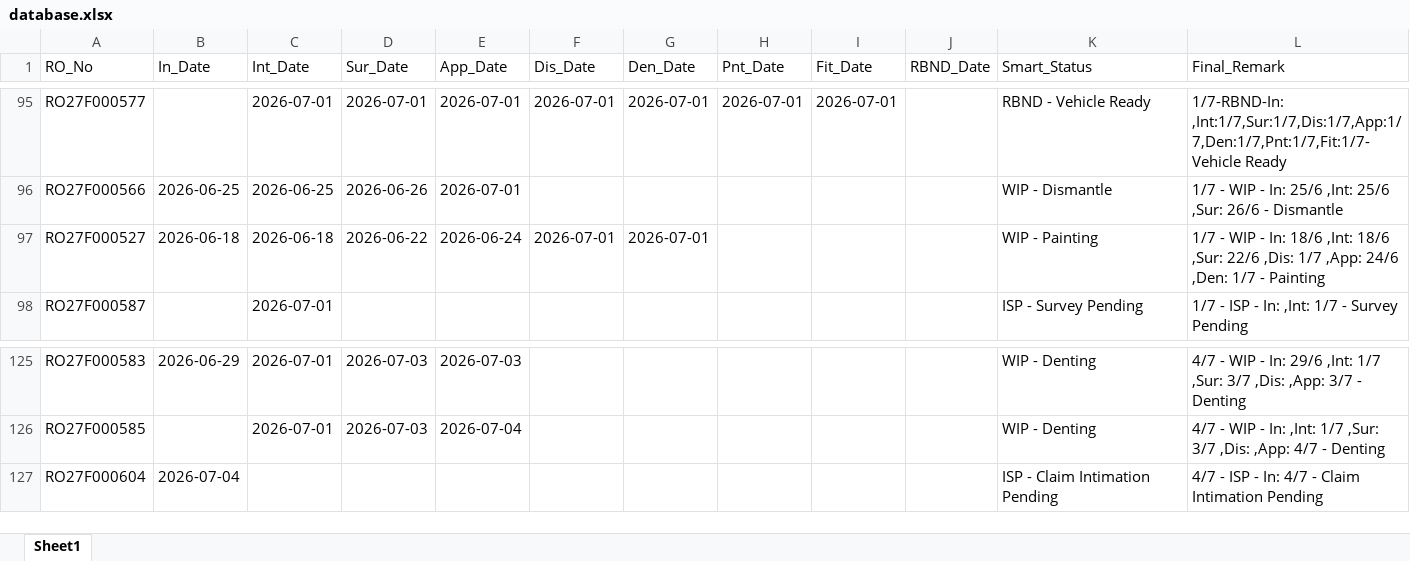
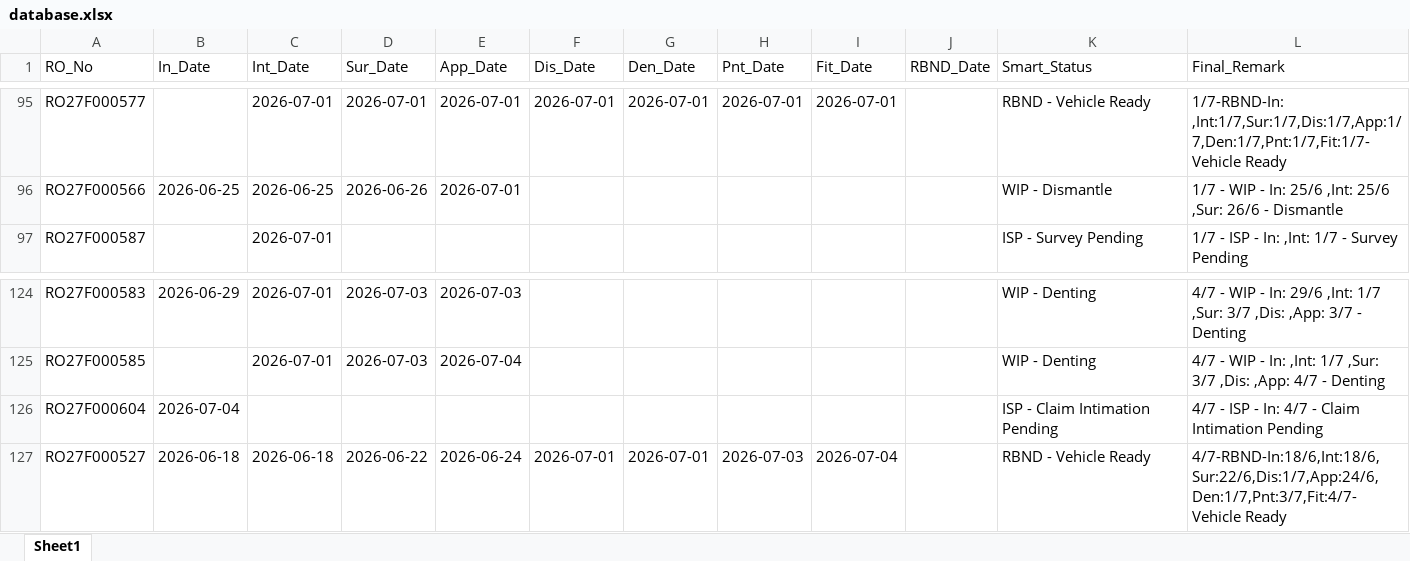
Before and after one commit to mowais05/Remark_update, an Excel workbook: database.xlsx, sheet Sheet1, drawn as a sheet; only a part is shown, gaps mark what is left out; values as stored, in another font and other column widths than the file's, no borders; removed rows and columns are numbered as before the commit, all else as after; the diff names each change by its address in the sheet, - before the commit and + after, or states it on an @@ line.

Commit message:
Update Database

```diff
--- a/database.xlsx (sheet Sheet1)
+++ b/database.xlsx (sheet Sheet1)
-row 97: RO27F000527 | 2026-06-18 | 2026-06-18 | 2026-06-22 | 2026-06-24 | 2026-07-01 | 2026-07-01 |  |  |  | WIP - Painting | 1/7 - WIP - In: 18/6 ,Int: 18/6 ,Sur: 22/6 ,Dis: 1/7 ,App: 24/6 ,Den: 1/7 - Painting
+row 127: RO27F000527 | 2026-06-18 | 2026-06-18 | 2026-06-22 | 2026-06-24 | 2026-07-01 | 2026-07-01 | 2026-07-03 | 2026-07-04 |  | RBND - Vehicle Ready | 4/7-RBND-In:18/6,Int:18/6,Sur:22/6,Dis:1/7,App:24/6,Den:1/7,Pnt:3/7,Fit:4/7-Vehicle Ready
```
